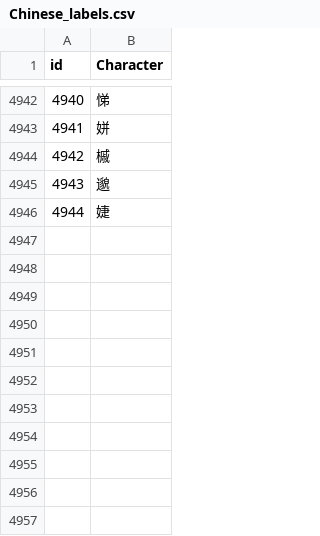
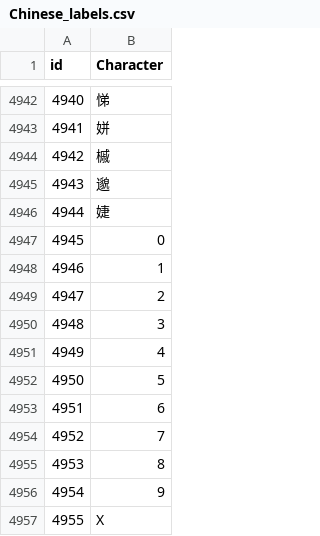
Before and after one commit to listerily/IdentityCardOCR, a CSV file: chinese_char/Chinese_labels.csv, drawn as a sheet; only a part is shown, gaps mark what is left out.

```diff
--- a/chinese_char/Chinese_labels.csv
+++ b/chinese_char/Chinese_labels.csv
@@ -4946 +4946,12 @@ id,Character
 4944,婕
+4945,0
+4946,1
+4947,2
+4948,3
+4949,4
+4950,5
+4951,6
+4952,7
+4953,8
+4954,9
+4955,X
```
Also changed, not shown: 3 other files.
